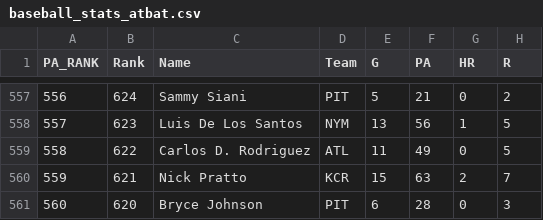
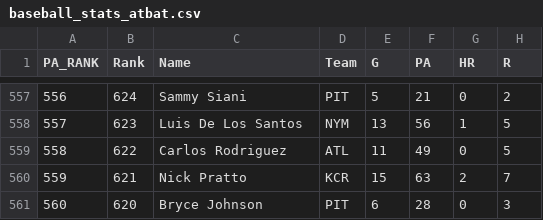
Before and after one commit to sllecks/MissionBayML, a CSV file: baseball_stats_atbat.csv, drawn as a sheet; only a part is shown, gaps mark what is left out; the diff names each change by its address in the sheet, - before the commit and + after, or states it on an @@ line.

```diff
--- a/baseball_stats_atbat.csv
+++ b/baseball_stats_atbat.csv
-C559 (Name): Carlos D. Rodriguez
+C559 (Name): Carlos Rodriguez
```
Also changed, not shown: 2 other files.
